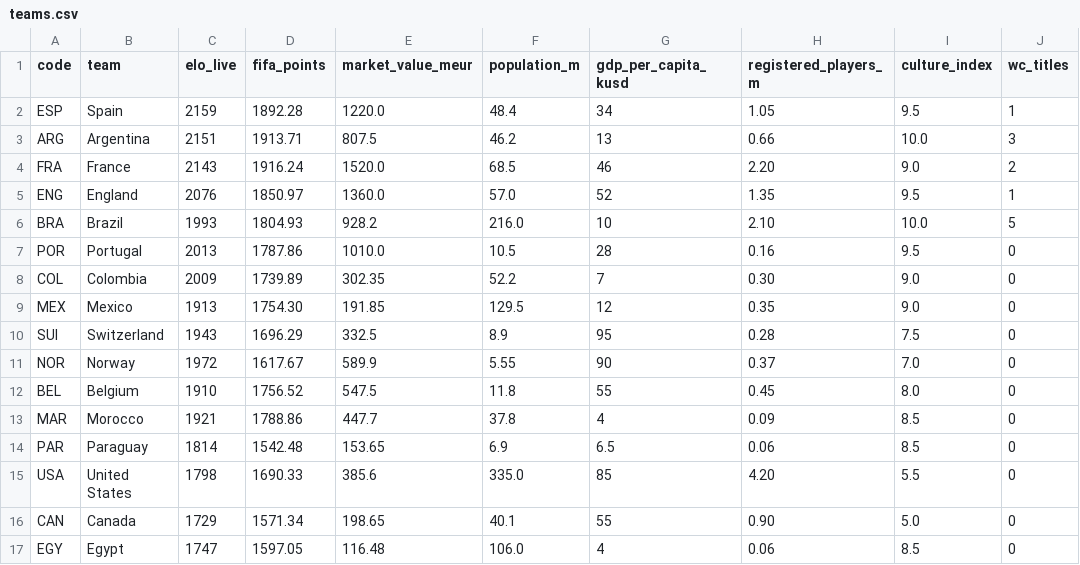
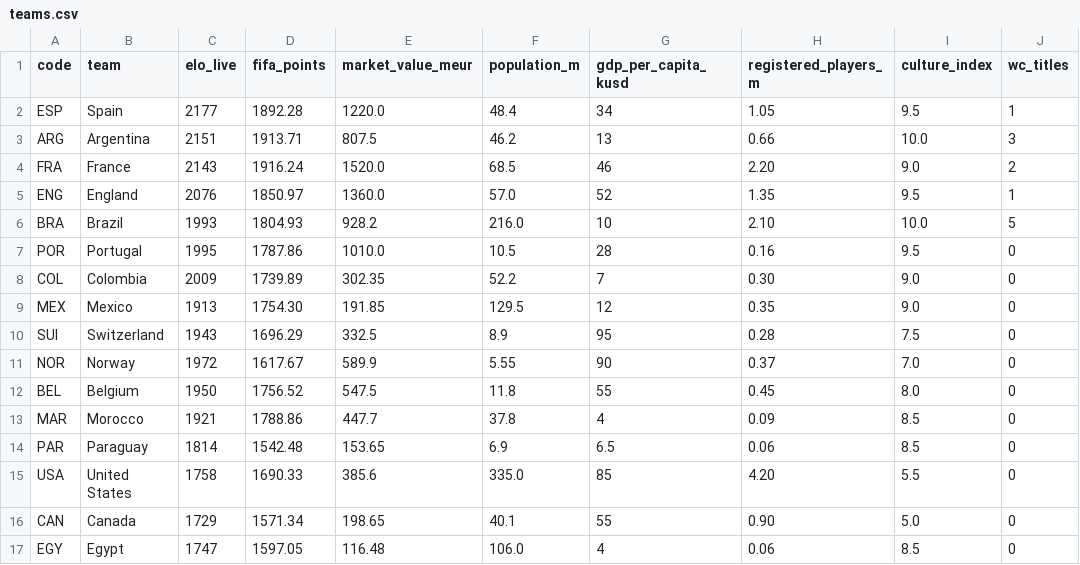
Before and after one commit to Xavier8264/FIFA-PREDICTIONS, a CSV file: data/teams.csv, drawn as a sheet; only a part is shown; the diff names each change by its address in the sheet, - before the commit and + after, or states it on an @@ line.

```diff
--- a/data/teams.csv
+++ b/data/teams.csv
-C2 (elo_live): 2159
+C2 (elo_live): 2177
-C7 (elo_live): 2013
+C7 (elo_live): 1995
-C12 (elo_live): 1910
+C12 (elo_live): 1950
-C15 (elo_live): 1798
+C15 (elo_live): 1758
```
Also changed, not shown: results.csv, 2 other files.
